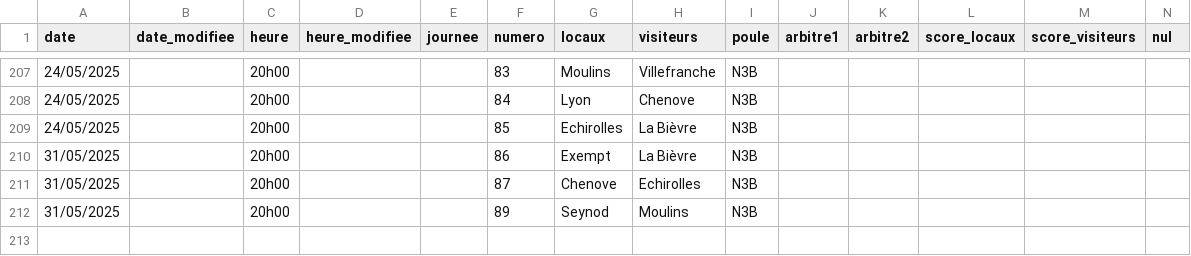
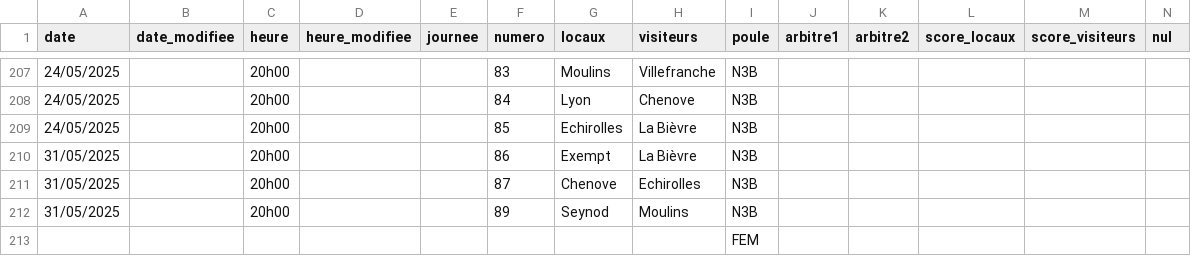
Before and after one commit to praginel/comitesavoienwp, a CSV file: _data/n3-2025.csv, drawn as a sheet; only a part is shown, gaps mark what is left out; the diff names each change by its address in the sheet, - before the commit and + after, or states it on an @@ line.

```diff
--- a/_data/n3-2025.csv
+++ b/_data/n3-2025.csv
+row 213:  |  |  |  |  |  |  |  | FEM
```
